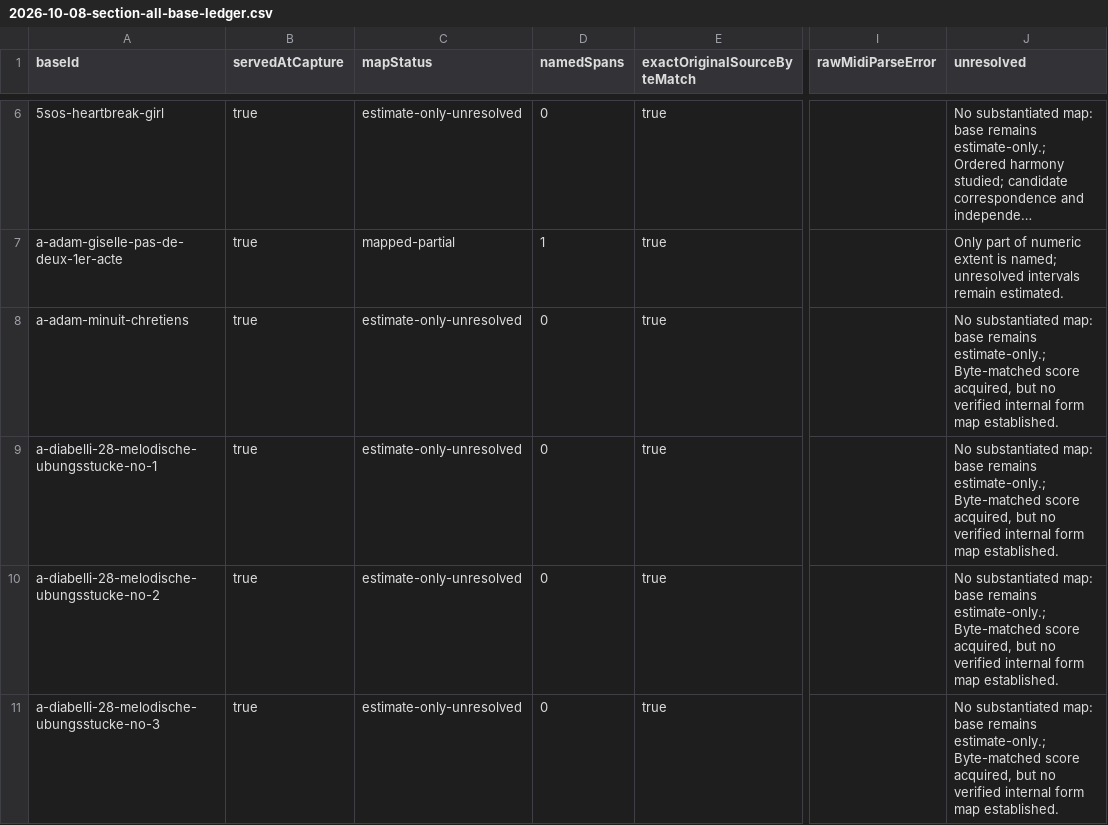
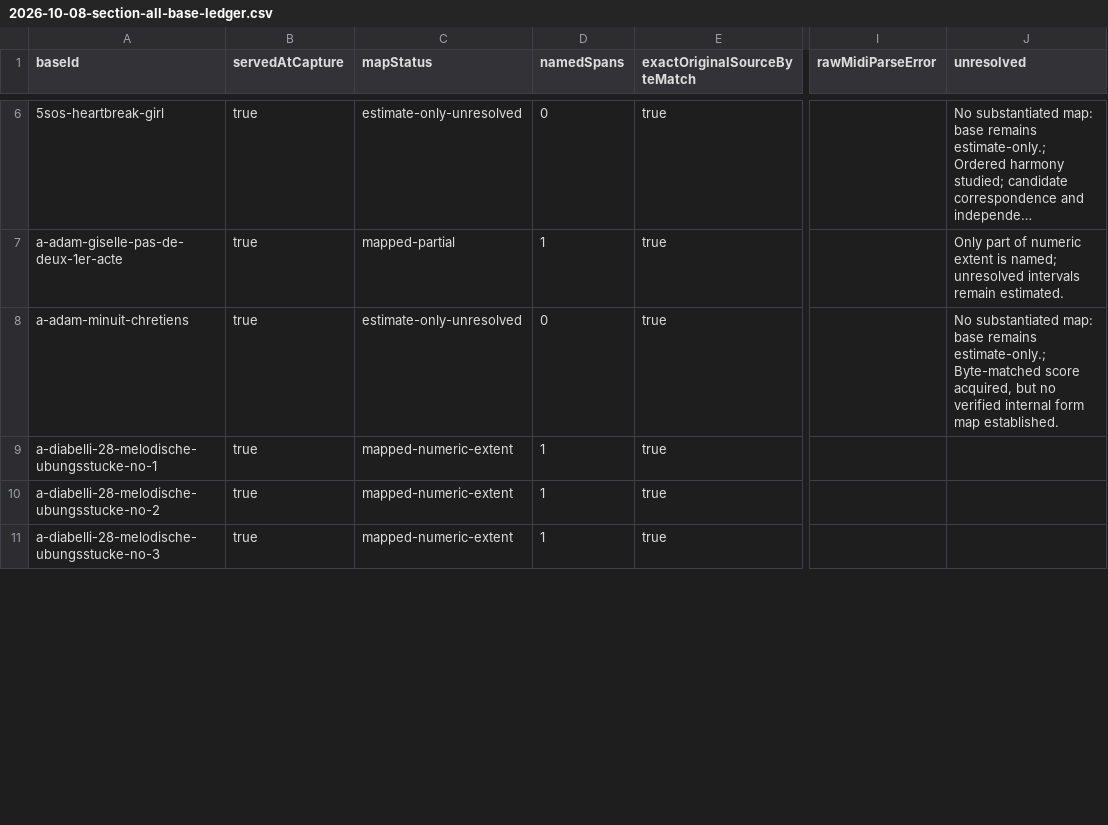
Before and after one commit to Reedtrullz/Keyspilli, a CSV file: docs/research/2026-10-08-section-all-base-ledger.csv, drawn as a sheet; only a part is shown, gaps mark what is left out; long unchanged cells end in …; the diff covers the shown part only; the diff names each change by its address in the sheet, - before the commit and + after, or states it on an @@ line.

```diff
--- a/docs/research/2026-10-08-section-all-base-ledger.csv
+++ b/docs/research/2026-10-08-section-all-base-ledger.csv
-C9:C11 (mapStatus): estimate-only-unresolved
+C9:C11 (mapStatus): mapped-numeric-extent
-D9:D11 (namedSpans): 0
+D9:D11 (namedSpans): 1
-J9:J11 (unresolved): No substantiated map: base remains estimate-only.; Byte-matched score acquired, but no verified internal form map established.
+J9:J11 (unresolved): (empty)
```
Also changed, not shown: 41 edited cells elsewhere in this file, 5 other files.
